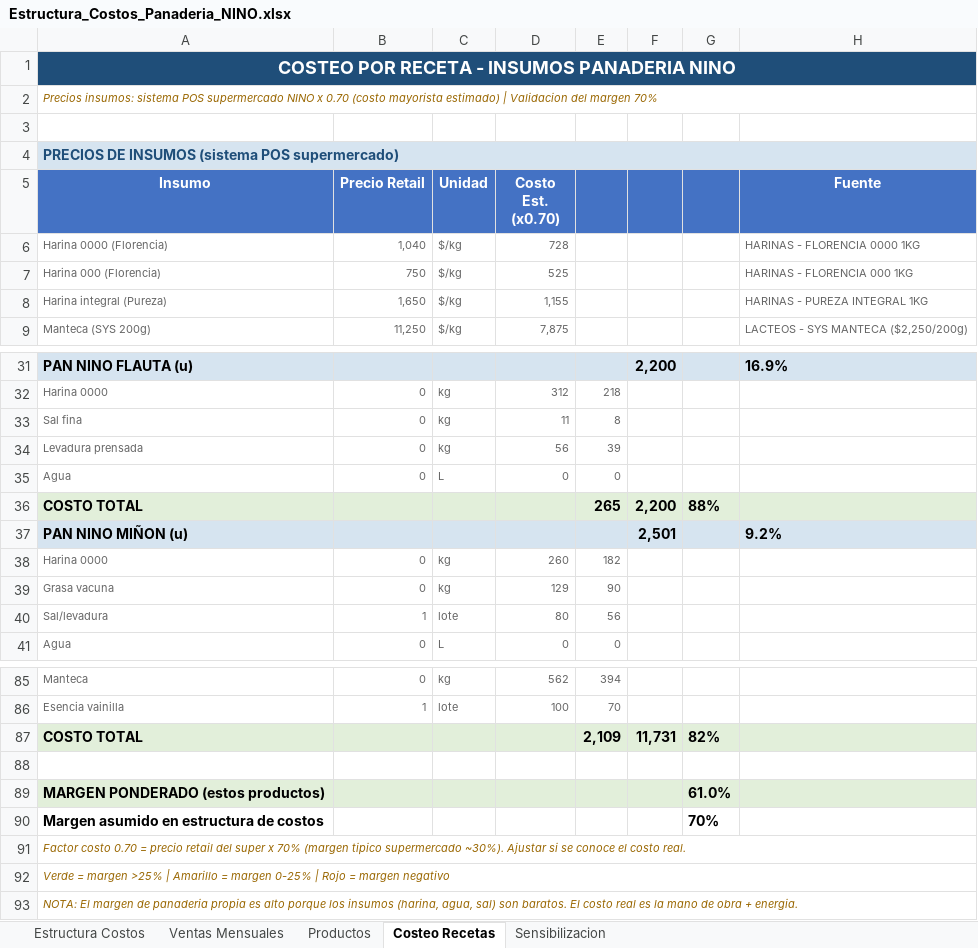
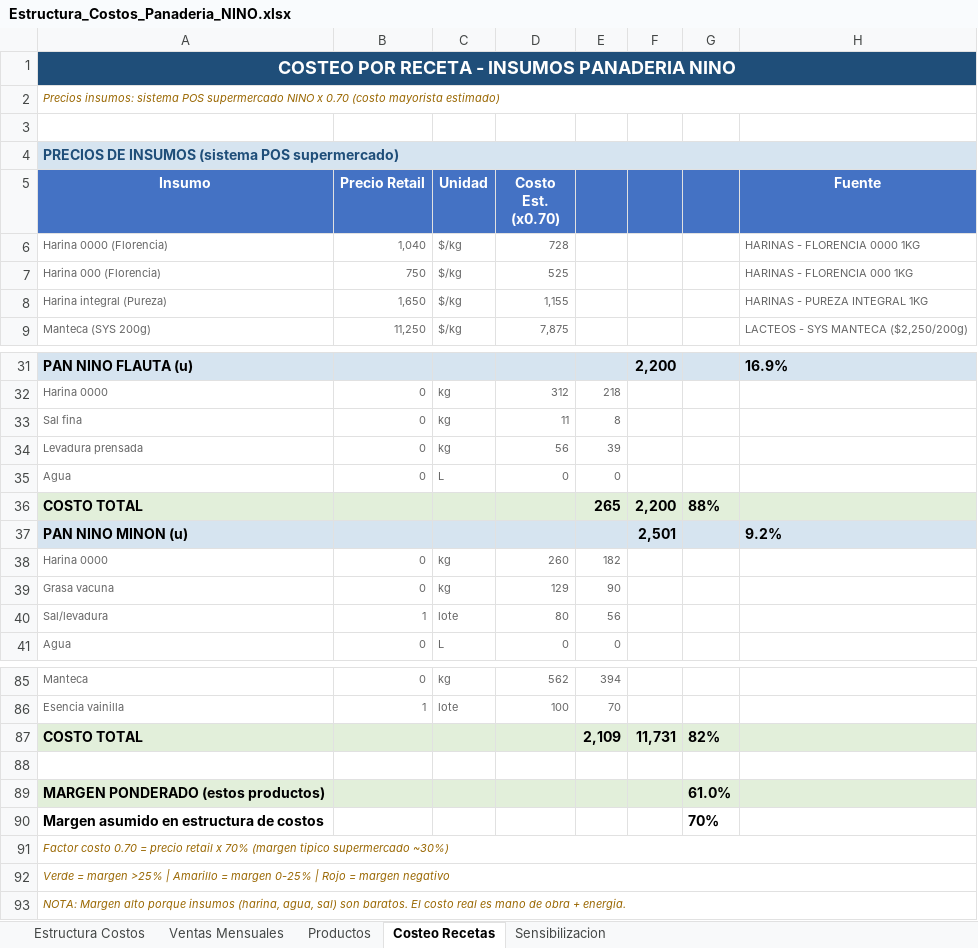
Before and after one commit to MarcosNahuel/supermercado_nino, an Excel workbook: nino/PANADERIA/Estructura_Costos_Panaderia_NINO.xlsx, sheet Costeo Recetas, drawn as a sheet; only a part is shown, gaps mark what is left out; values as stored, in another font and other column widths than the file's, no borders; the diff names each change by its address in the sheet, - before the commit and + after, or states it on an @@ line.

```diff
--- a/nino/PANADERIA/Estructura_Costos_Panaderia_NINO.xlsx (sheet Costeo Recetas)
+++ b/nino/PANADERIA/Estructura_Costos_Panaderia_NINO.xlsx (sheet Costeo Recetas)
-A2 (Insumo): …mayorista estimado) | Validacion del margen 70%
+A2 (Insumo): …mayorista estimado)
-A37 (Insumo): PAN NINO MIÑON (u)
+A37 (Insumo): PAN NINO MINON (u)
-A91 (Insumo): …precio retail del super x 70% (margen tipico supermercado ~30%). Ajustar si se conoce el costo real.
+A91 (Insumo): …precio retail x 70% (margen tipico supermercado ~30%)
-A93 (Insumo): NOTA: El margen de panaderia propia es alto porque los insumos (harina, agua, sal) son baratos. El costo real es la mano de…
+A93 (Insumo): NOTA: Margen alto porque insumos (harina, agua, sal) son baratos. El costo real es mano de…
```
Also changed, not shown: sheet Estructura Costos, sheet Sensibilizacion, nino/ROTICERIA/Estructura_Costos_Rotiseria_NINO.xlsx, 8 other files.
